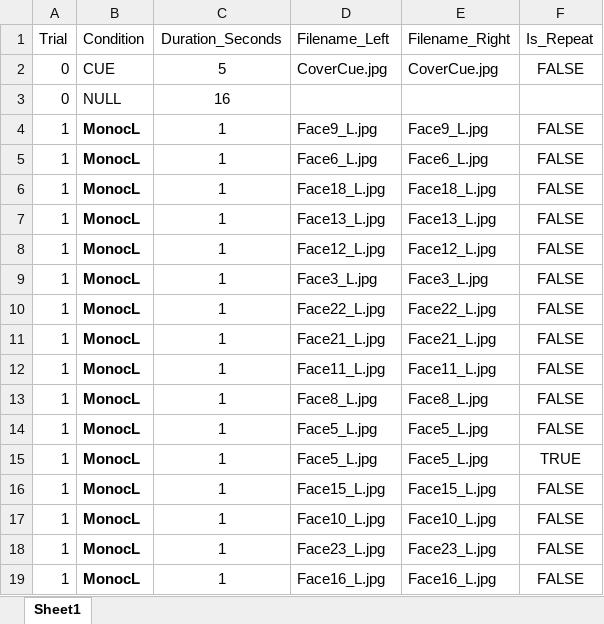
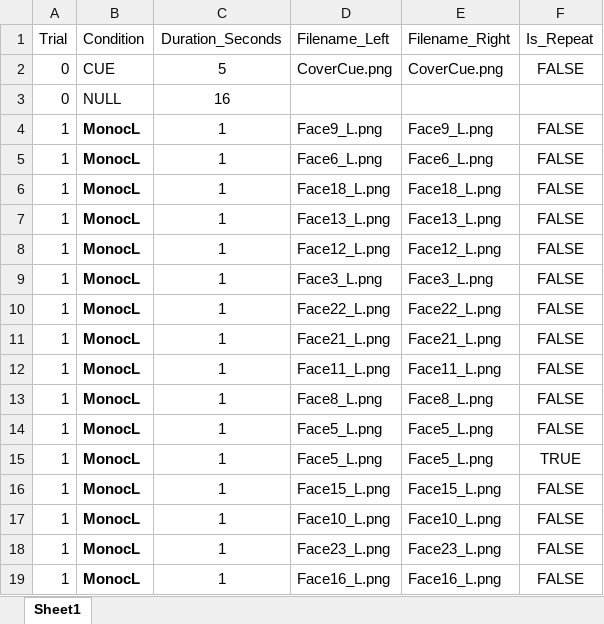
Before and after one commit to CulhamLab/fMRI_3DFaces_MD_2021, an Excel workbook: Experiment/Orders_PILOT/PAR01_RUN07.xlsx, sheet Sheet1, drawn as a sheet; only a part is shown; values as stored, in another font and other column widths than the file's, no borders; the diff covers the shown part only; the diff names each change by its address in the sheet, - before the commit and + after, or states it on an @@ line.

```diff
--- a/Experiment/Orders_PILOT/PAR01_RUN07.xlsx (sheet Sheet1)
+++ b/Experiment/Orders_PILOT/PAR01_RUN07.xlsx (sheet Sheet1)
-D2 (Filename_Left): CoverCue.jpg
+D2 (Filename_Left): CoverCue.png
-E2 (Filename_Right): CoverCue.jpg
+E2 (Filename_Right): CoverCue.png
-D4 (Filename_Left): Face9_L.jpg
+D4 (Filename_Left): Face9_L.png
-E4 (Filename_Right): Face9_L.jpg
+E4 (Filename_Right): Face9_L.png
-D5 (Filename_Left): Face6_L.jpg
+D5 (Filename_Left): Face6_L.png
-E5 (Filename_Right): Face6_L.jpg
+E5 (Filename_Right): Face6_L.png
-D6 (Filename_Left): Face18_L.jpg
+D6 (Filename_Left): Face18_L.png
-E6 (Filename_Right): Face18_L.jpg
+E6 (Filename_Right): Face18_L.png
-D7 (Filename_Left): Face13_L.jpg
+D7 (Filename_Left): Face13_L.png
-E7 (Filename_Right): Face13_L.jpg
+E7 (Filename_Right): Face13_L.png
-D8 (Filename_Left): Face12_L.jpg
+D8 (Filename_Left): Face12_L.png
-E8 (Filename_Right): Face12_L.jpg
+E8 (Filename_Right): Face12_L.png
-D9 (Filename_Left): Face3_L.jpg
+D9 (Filename_Left): Face3_L.png
-E9 (Filename_Right): Face3_L.jpg
+E9 (Filename_Right): Face3_L.png
-D10 (Filename_Left): Face22_L.jpg
+D10 (Filename_Left): Face22_L.png
-E10 (Filename_Right): Face22_L.jpg
+E10 (Filename_Right): Face22_L.png
-D11 (Filename_Left): Face21_L.jpg
+D11 (Filename_Left): Face21_L.png
-E11 (Filename_Right): Face21_L.jpg
+E11 (Filename_Right): Face21_L.png
-D12 (Filename_Left): Face11_L.jpg
+D12 (Filename_Left): Face11_L.png
-E12 (Filename_Right): Face11_L.jpg
+E12 (Filename_Right): Face11_L.png
-D13 (Filename_Left): Face8_L.jpg
+D13 (Filename_Left): Face8_L.png
-E13 (Filename_Right): Face8_L.jpg
+E13 (Filename_Right): Face8_L.png
-D14:D15 (Filename_Left): Face5_L.jpg
+D14:D15 (Filename_Left): Face5_L.png
-E14:E15 (Filename_Right): Face5_L.jpg
+E14:E15 (Filename_Right): Face5_L.png
-D16 (Filename_Left): Face15_L.jpg
+D16 (Filename_Left): Face15_L.png
-E16 (Filename_Right): Face15_L.jpg
+E16 (Filename_Right): Face15_L.png
-D17 (Filename_Left): Face10_L.jpg
+D17 (Filename_Left): Face10_L.png
-E17 (Filename_Right): Face10_L.jpg
+E17 (Filename_Right): Face10_L.png
-D18 (Filename_Left): Face23_L.jpg
+D18 (Filename_Left): Face23_L.png
-E18 (Filename_Right): Face23_L.jpg
+E18 (Filename_Right): Face23_L.png
-D19 (Filename_Left): Face16_L.jpg
+D19 (Filename_Left): Face16_L.png
-E19 (Filename_Right): Face16_L.jpg
+E19 (Filename_Right): Face16_L.png
```
Also changed, not shown: 358 edited cells elsewhere in this sheet, Experiment/Orders_PILOT/PAR01_RUN01.xlsx, Experiment/Orders_PILOT/PAR01_RUN02.xlsx, 3 other files.
